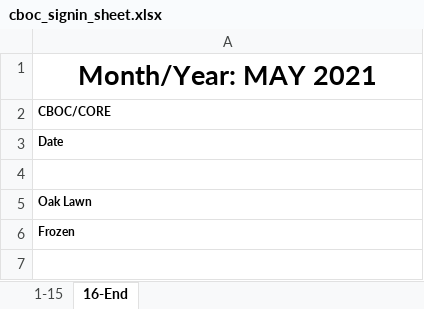
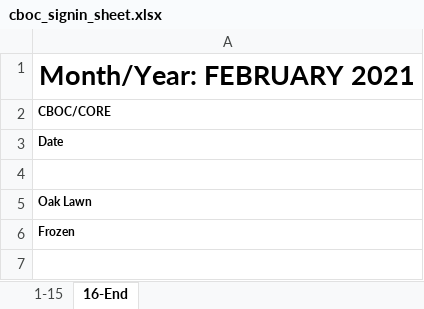
Before and after one commit to mollyjohnson/CBOC_sign_in_sheet_project, an Excel workbook: cboc_signin_sheet.xlsx, sheet 16-End, drawn as a sheet; only a part is shown; values as stored, in another font and other column widths than the file's, no borders; the diff names each change by its address in the sheet, - before the commit and + after, or states it on an @@ line.

```diff
--- a/cboc_signin_sheet.xlsx (sheet 16-End)
+++ b/cboc_signin_sheet.xlsx (sheet 16-End)
-A1: Month/Year: MAY 2021
+A1: Month/Year: FEBRUARY 2021
```
Also changed, not shown: sheet 1-15, 1 other file.
